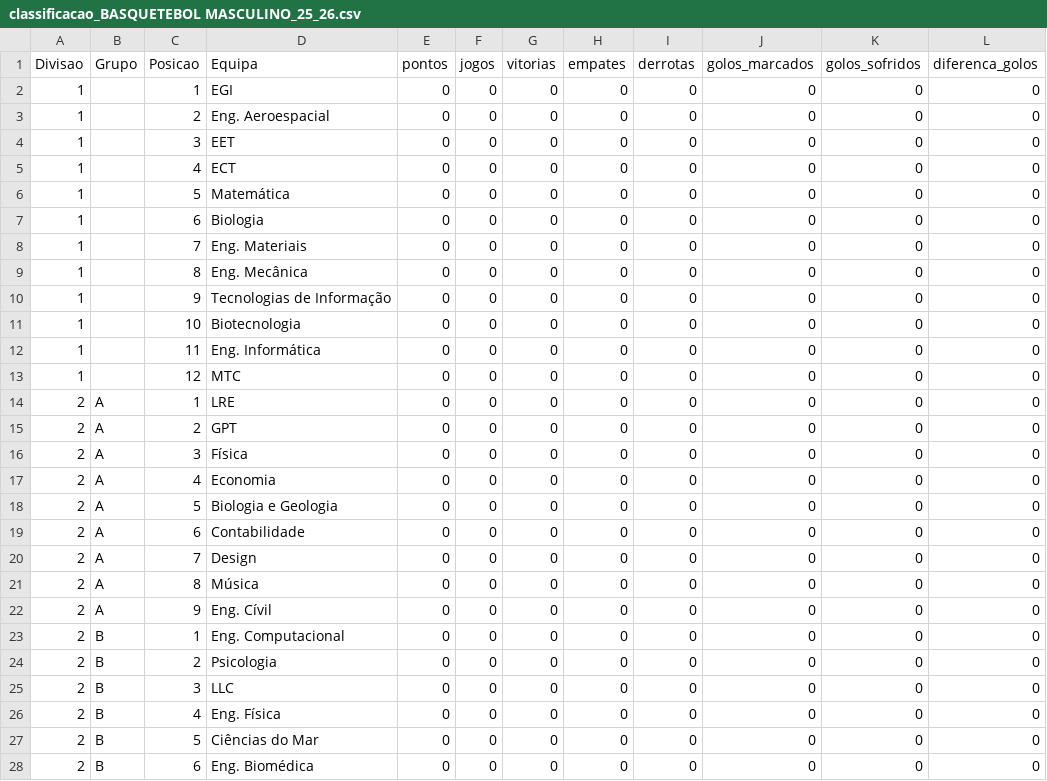
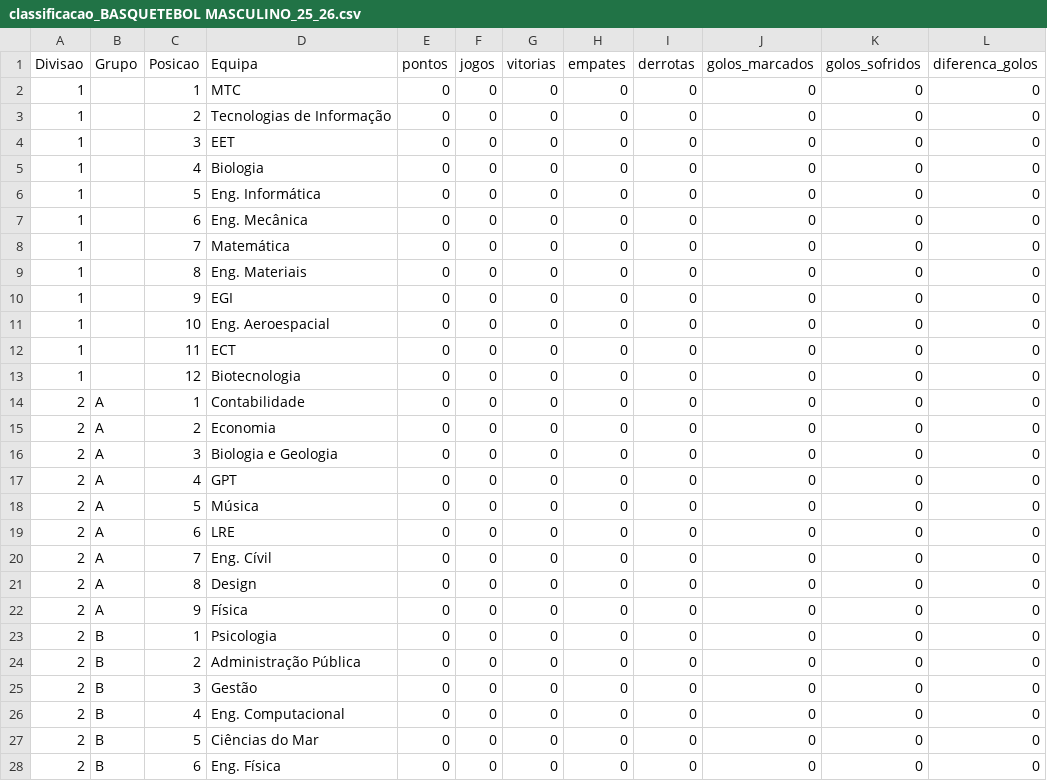
Before and after one commit to SlicF/mmr_ta-aua, a CSV file: elo_ratings/classificacao_BASQUETEBOL MASCULINO_25_26.csv, drawn as a sheet; only a part is shown; the diff covers the shown part only; the diff names each change by its address in the sheet, - before the commit and + after, or states it on an @@ line.

```diff
--- a/elo_ratings/classificacao_BASQUETEBOL MASCULINO_25_26.csv
+++ b/elo_ratings/classificacao_BASQUETEBOL MASCULINO_25_26.csv
-D2 (Equipa): EGI
+D2 (Equipa): MTC
-D3 (Equipa): Eng. Aeroespacial
+D3 (Equipa): Tecnologias de Informação
-D5 (Equipa): ECT
+D5 (Equipa): Biologia
-D6 (Equipa): Matemática
+D6 (Equipa): Eng. Informática
-D7 (Equipa): Biologia
+D7 (Equipa): Eng. Mecânica
-D8 (Equipa): Eng. Materiais
+D8 (Equipa): Matemática
-D9 (Equipa): Eng. Mecânica
+D9 (Equipa): Eng. Materiais
-D10 (Equipa): Tecnologias de Informação
+D10 (Equipa): EGI
-D11 (Equipa): Biotecnologia
+D11 (Equipa): Eng. Aeroespacial
-D12 (Equipa): Eng. Informática
+D12 (Equipa): ECT
-D13 (Equipa): MTC
+D13 (Equipa): Biotecnologia
-D14 (Equipa): LRE
+D14 (Equipa): Contabilidade
-D15 (Equipa): GPT
+D15 (Equipa): Economia
-D16 (Equipa): Física
+D16 (Equipa): Biologia e Geologia
-D17 (Equipa): Economia
+D17 (Equipa): GPT
-D18 (Equipa): Biologia e Geologia
+D18 (Equipa): Música
-D19 (Equipa): Contabilidade
+D19 (Equipa): LRE
-D20 (Equipa): Design
+D20 (Equipa): Eng. Cívil
-D21 (Equipa): Música
+D21 (Equipa): Design
-D22 (Equipa): Eng. Cívil
+D22 (Equipa): Física
-D23 (Equipa): Eng. Computacional
+D23 (Equipa): Psicologia
-D24 (Equipa): Psicologia
+D24 (Equipa): Administração Pública
-D25 (Equipa): LLC
+D25 (Equipa): Gestão
-D26 (Equipa): Eng. Física
+D26 (Equipa): Eng. Computacional
-D28 (Equipa): Eng. Biomédica
+D28 (Equipa): Eng. Física
```
Also changed, not shown: 3 edited cells elsewhere in this file, elo_ratings/classificacao_ANDEBOL MISTO_25_26.csv, elo_ratings/classificacao_FUTEBOL DE 7 MASCULINO_25_26.csv, 3 other files.
